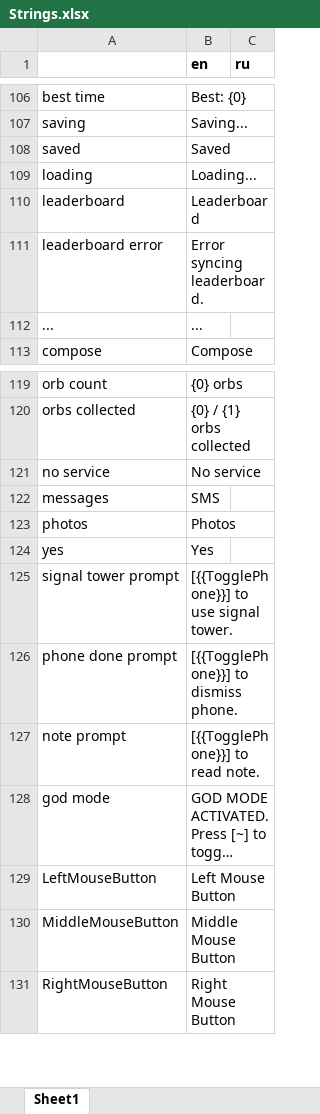
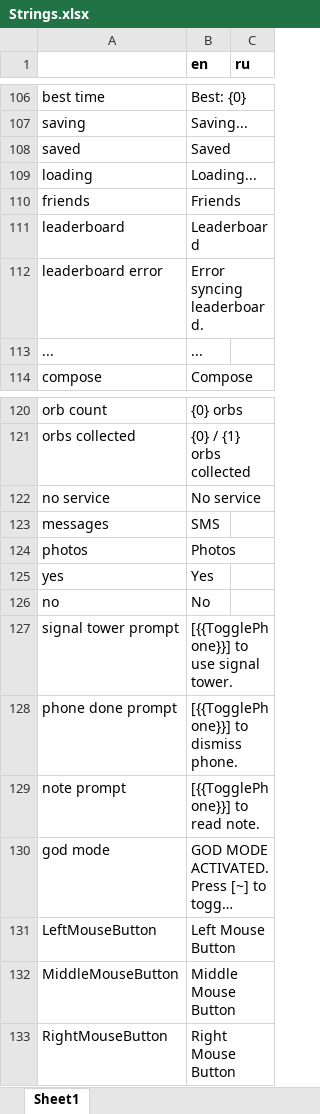
Before and after one commit to etodd/Lemma, an Excel workbook: Lemma/Content/Strings.xlsx, sheet Sheet1, drawn as a sheet; only a part is shown, gaps mark what is left out; long unchanged cells end in …; values as stored, in another font and other column widths than the file's, no borders; the diff names each change by its address in the sheet, - before the commit and + after, or states it on an @@ line.

Commit message:
New level editor achievement. Reverb zones. Fix predictive block visualization artifacts. Predictive blocks now match the color of magic cubes you're carrying. Big sound update. Fix a weird crash related to particle rendering. Steam leaderboards now show friends as well as global rank. Fix an issue with footstep events triggering every frame.

```diff
--- a/Lemma/Content/Strings.xlsx (sheet Sheet1)
+++ b/Lemma/Content/Strings.xlsx (sheet Sheet1)
+row 110: friends | Friends
+row 126: no | No
```
Also changed, not shown: 52 other files.
